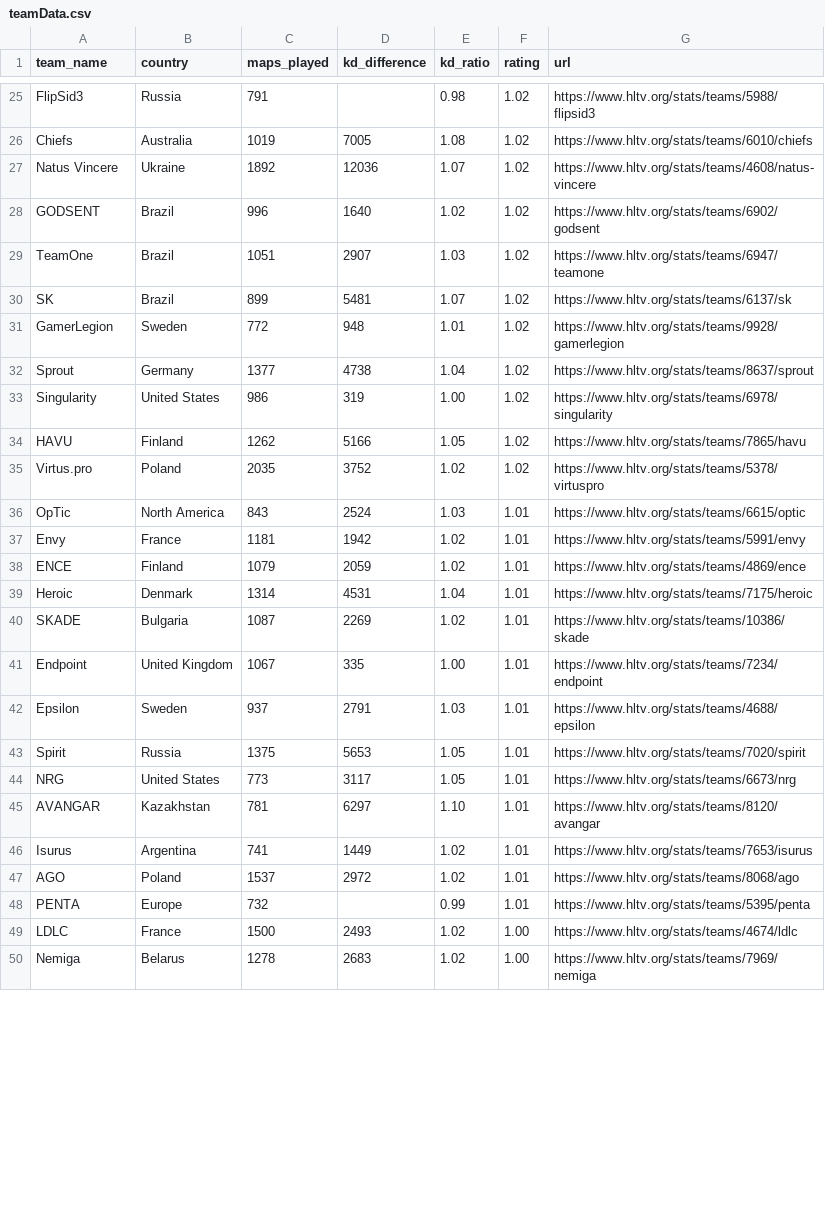
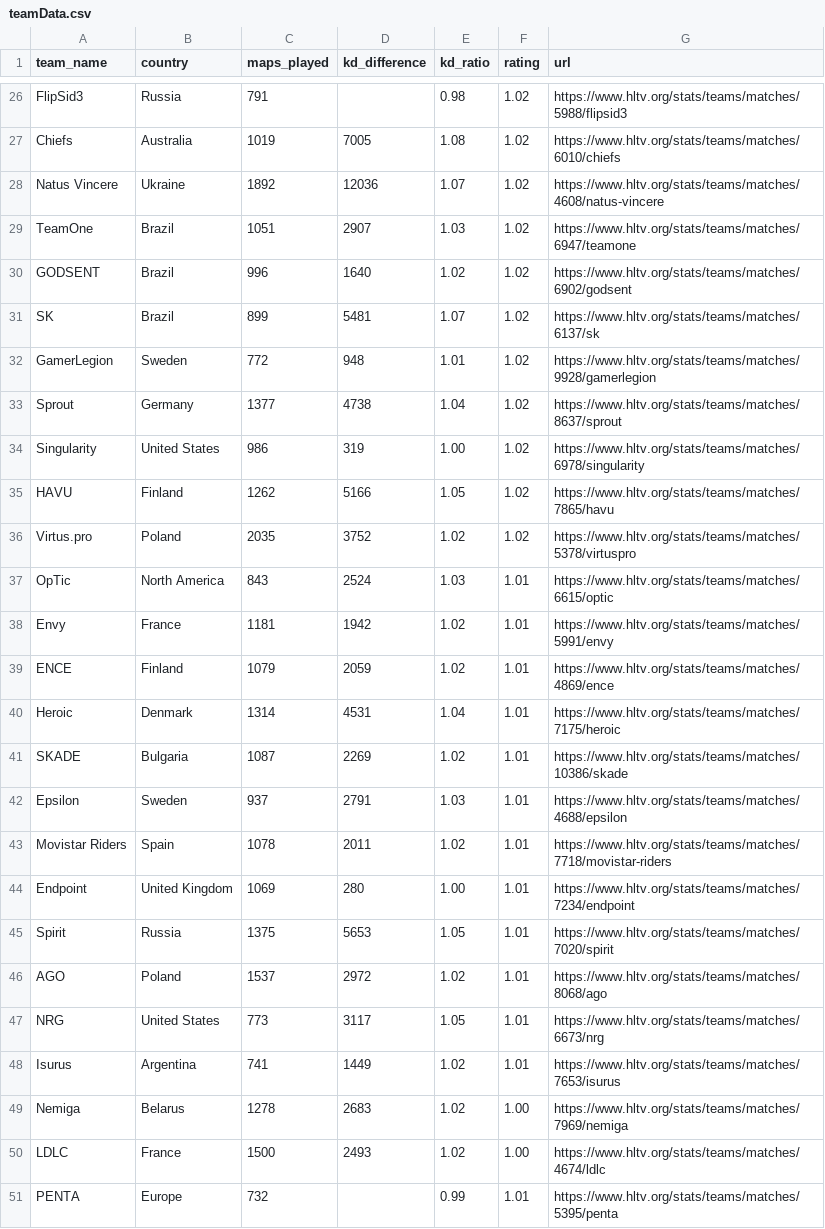
Before and after one commit to MasterBrian99/csgo-prediction, a CSV file: data-collecter-js/teamData.csv, drawn as a sheet; only a part is shown, gaps mark what is left out; removed rows and columns are numbered as before the commit, all else as after; the diff covers the shown part only; the diff names each change by its address in the sheet, - before the commit and + after, or states it on an @@ line.

```diff
--- a/data-collecter-js/teamData.csv
+++ b/data-collecter-js/teamData.csv
-G26 (url): https://www.hltv.org/stats/teams/5988/flipsid3
+G26 (url): https://www.hltv.org/stats/teams/matches/5988/flipsid3
-G27 (url): https://www.hltv.org/stats/teams/6010/chiefs
+G27 (url): https://www.hltv.org/stats/teams/matches/6010/chiefs
-G28 (url): https://www.hltv.org/stats/teams/4608/natus-vincere
+G28 (url): https://www.hltv.org/stats/teams/matches/4608/natus-vincere
-row 28: GODSENT | Brazil | 996 | 1640 | 1.02 | 1.02 | https://www.hltv.org/stats/teams/6902/godsent
-G29 (url): https://www.hltv.org/stats/teams/6947/teamone
+G29 (url): https://www.hltv.org/stats/teams/matches/6947/teamone
+row 30: GODSENT | Brazil | 996 | 1640 | 1.02 | 1.02 | https://www.hltv.org/stats/teams/matches/6902/godsent
-G31 (url): https://www.hltv.org/stats/teams/6137/sk
+G31 (url): https://www.hltv.org/stats/teams/matches/6137/sk
-G32 (url): https://www.hltv.org/stats/teams/9928/gamerlegion
+G32 (url): https://www.hltv.org/stats/teams/matches/9928/gamerlegion
-G33 (url): https://www.hltv.org/stats/teams/8637/sprout
+G33 (url): https://www.hltv.org/stats/teams/matches/8637/sprout
-G34 (url): https://www.hltv.org/stats/teams/6978/singularity
+G34 (url): https://www.hltv.org/stats/teams/matches/6978/singularity
-G35 (url): https://www.hltv.org/stats/teams/7865/havu
+G35 (url): https://www.hltv.org/stats/teams/matches/7865/havu
-G36 (url): https://www.hltv.org/stats/teams/5378/virtuspro
+G36 (url): https://www.hltv.org/stats/teams/matches/5378/virtuspro
-G37 (url): https://www.hltv.org/stats/teams/6615/optic
+G37 (url): https://www.hltv.org/stats/teams/matches/6615/optic
-G38 (url): https://www.hltv.org/stats/teams/5991/envy
+G38 (url): https://www.hltv.org/stats/teams/matches/5991/envy
-G39 (url): https://www.hltv.org/stats/teams/4869/ence
+G39 (url): https://www.hltv.org/stats/teams/matches/4869/ence
-G40 (url): https://www.hltv.org/stats/teams/7175/heroic
+G40 (url): https://www.hltv.org/stats/teams/matches/7175/heroic
-G41 (url): https://www.hltv.org/stats/teams/10386/skade
+G41 (url): https://www.hltv.org/stats/teams/matches/10386/skade
-row 41: Endpoint | United Kingdom | 1067 | 335 | 1.00 | 1.01 | https://www.hltv.org/stats/teams/7234/endpoint
-G42 (url): https://www.hltv.org/stats/teams/4688/epsilon
+G42 (url): https://www.hltv.org/stats/teams/matches/4688/epsilon
+row 43: Movistar Riders | Spain | 1078 | 2011 | 1.02 | 1.01 | https://www.hltv.org/stats/teams/matches/7718/movistar-riders
+row 44: Endpoint | United Kingdom | 1069 | 280 | 1.00 | 1.01 | https://www.hltv.org/stats/teams/matches/7234/endpoint
-G45 (url): https://www.hltv.org/stats/teams/7020/spirit
+G45 (url): https://www.hltv.org/stats/teams/matches/7020/spirit
+row 46: AGO | Poland | 1537 | 2972 | 1.02 | 1.01 | https://www.hltv.org/stats/teams/matches/8068/ago
-G47 (url): https://www.hltv.org/stats/teams/6673/nrg
+G47 (url): https://www.hltv.org/stats/teams/matches/6673/nrg
-row 45: AVANGAR | Kazakhstan | 781 | 6297 | 1.10 | 1.01 | https://www.hltv.org/stats/teams/8120/avangar
-G48 (url): https://www.hltv.org/stats/teams/7653/isurus
+G48 (url): https://www.hltv.org/stats/teams/matches/7653/isurus
-row 47: AGO | Poland | 1537 | 2972 | 1.02 | 1.01 | https://www.hltv.org/stats/teams/8068/ago
-row 48: PENTA | Europe | 732 |  | 0.99 | 1.01 | https://www.hltv.org/stats/teams/5395/penta
-row 49: LDLC | France | 1500 | 2493 | 1.02 | 1.00 | https://www.hltv.org/stats/teams/4674/ldlc
-G49 (url): https://www.hltv.org/stats/teams/7969/nemiga
+G49 (url): https://www.hltv.org/stats/teams/matches/7969/nemiga
+row 50: LDLC | France | 1500 | 2493 | 1.02 | 1.00 | https://www.hltv.org/stats/teams/matches/4674/ldlc
+row 51: PENTA | Europe | 732 |  | 0.99 | 1.01 | https://www.hltv.org/stats/teams/matches/5395/penta
```
Also changed, not shown: 3 added rows, 2 removed rows and 38 edited cells elsewhere in this file, data-collecter-js/teamPlayerData.csv, 3 other files.
